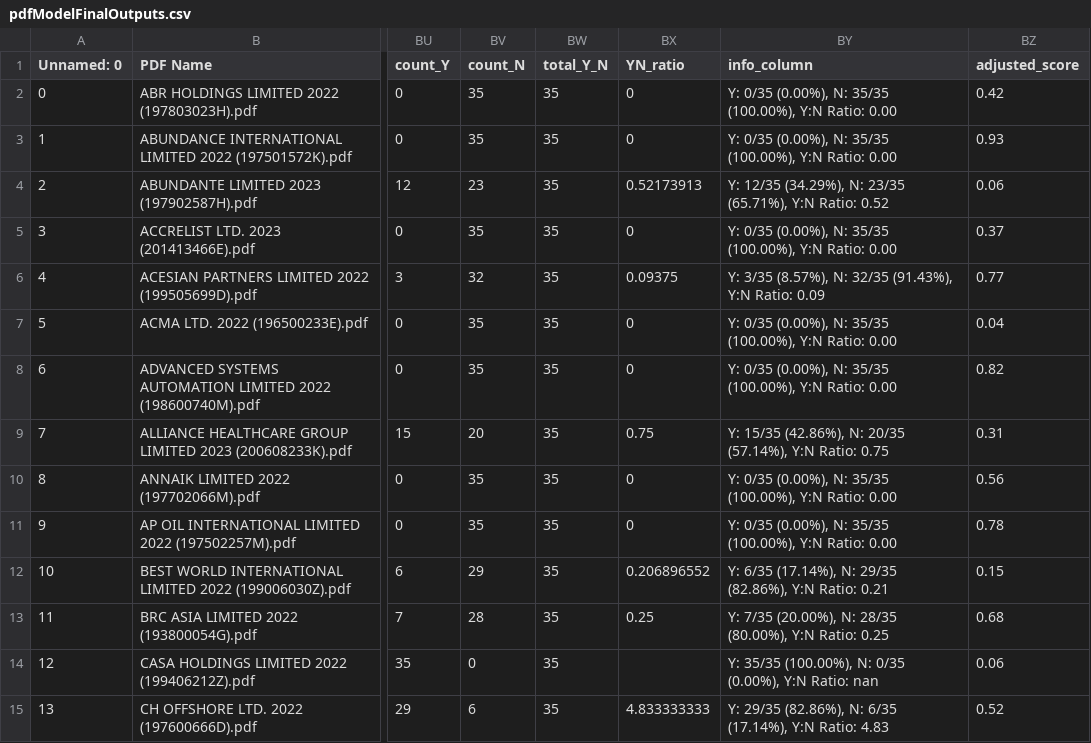
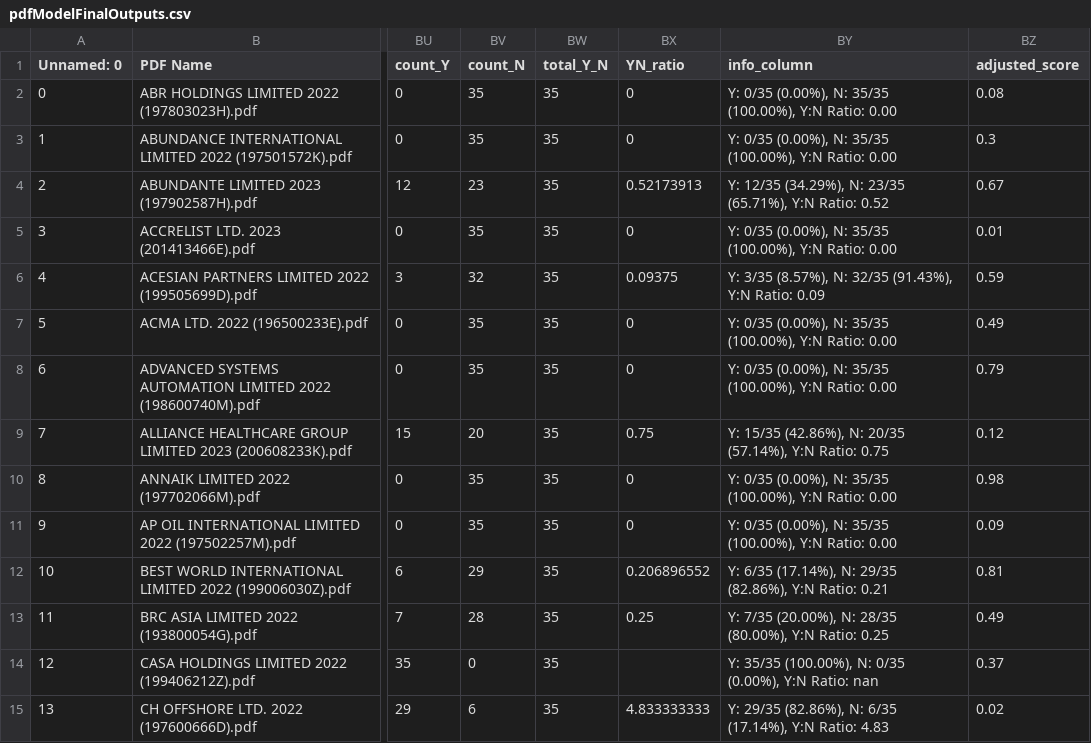
Before and after one commit to Michaelwwk/ssicsync, a CSV file: models/classificationModel/modelOutputFiles/pdfModelFinalOutputs.csv, drawn as a sheet; only a part is shown, gaps mark what is left out; the diff covers the shown part only; the diff names each change by its address in the sheet, - before the commit and + after, or states it on an @@ line.

Commit message:
Update pdfModelFinalOutputs.csv

```diff
--- a/models/classificationModel/modelOutputFiles/pdfModelFinalOutputs.csv
+++ b/models/classificationModel/modelOutputFiles/pdfModelFinalOutputs.csv
-BZ2 (adjusted_score): 0.42
+BZ2 (adjusted_score): 0.08
-BZ3 (adjusted_score): 0.93
+BZ3 (adjusted_score): 0.3
-BZ4 (adjusted_score): 0.06
+BZ4 (adjusted_score): 0.67
-BZ5 (adjusted_score): 0.37
+BZ5 (adjusted_score): 0.01
-BZ6 (adjusted_score): 0.77
+BZ6 (adjusted_score): 0.59
-BZ7 (adjusted_score): 0.04
+BZ7 (adjusted_score): 0.49
-BZ8 (adjusted_score): 0.82
+BZ8 (adjusted_score): 0.79
-BZ9 (adjusted_score): 0.31
+BZ9 (adjusted_score): 0.12
-BZ10 (adjusted_score): 0.56
+BZ10 (adjusted_score): 0.98
-BZ11 (adjusted_score): 0.78
+BZ11 (adjusted_score): 0.09
-BZ12 (adjusted_score): 0.15
+BZ12 (adjusted_score): 0.81
-BZ13 (adjusted_score): 0.68
+BZ13 (adjusted_score): 0.49
-BZ14 (adjusted_score): 0.06
+BZ14 (adjusted_score): 0.37
-BZ15 (adjusted_score): 0.52
+BZ15 (adjusted_score): 0.02
```
Also changed, not shown: 72 edited cells elsewhere in this file.
